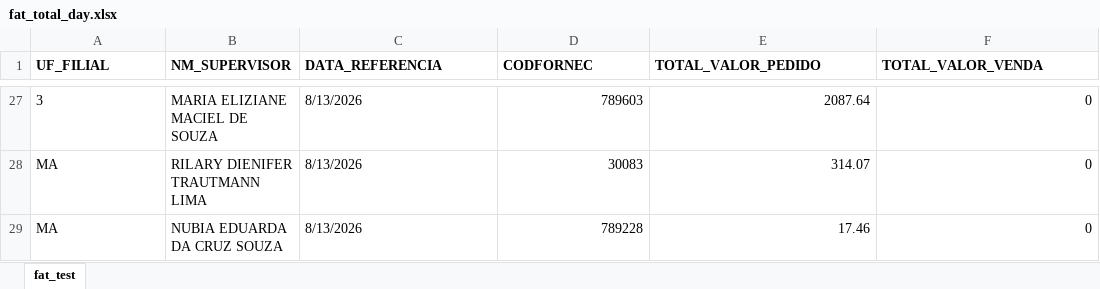
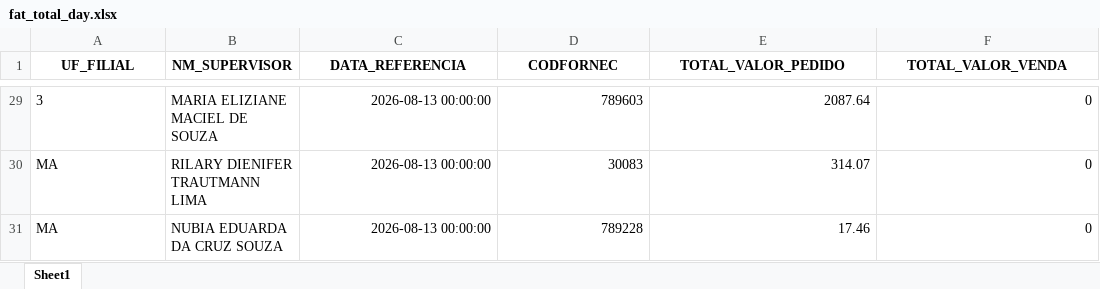
Before and after one commit to RoqueChristian/total_day, an Excel workbook: data/fat_total_day.xlsx, sheet Sheet1, drawn as a sheet; only a part is shown, gaps mark what is left out; values as stored, in another font and other column widths than the file's, no borders; addresses are those after the commit; the diff covers the shown part only; the diff names each change by its address in the sheet, - before the commit and + after, or states it on an @@ line.

Commit message:
chore(data): batch update intraday vendas - 10:50:27

```diff
--- a/data/fat_total_day.xlsx (sheet Sheet1)
+++ b/data/fat_total_day.xlsx (sheet Sheet1)
-sheet tab: fat_test
+sheet tab: Sheet1
-A1:F1 alignment: left
+A1:F1 alignment: center
-C29:C31 (DATA_REFERENCIA): 8/13/2026
+C29:C31 (DATA_REFERENCIA): 2026-08-13 00:00:00
-C29:C31 alignment: left
+C29:C31 alignment: right
```
Also changed, not shown: other rows of this sheet.
